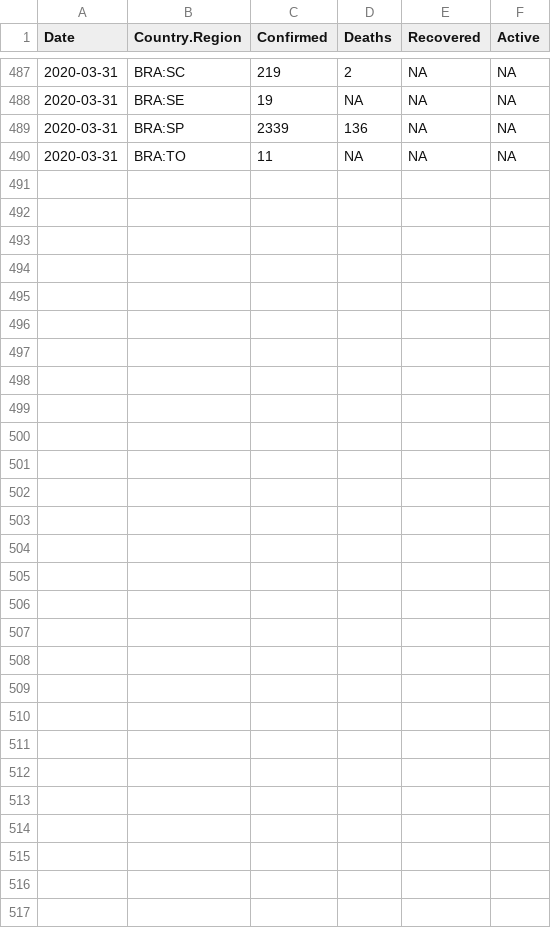
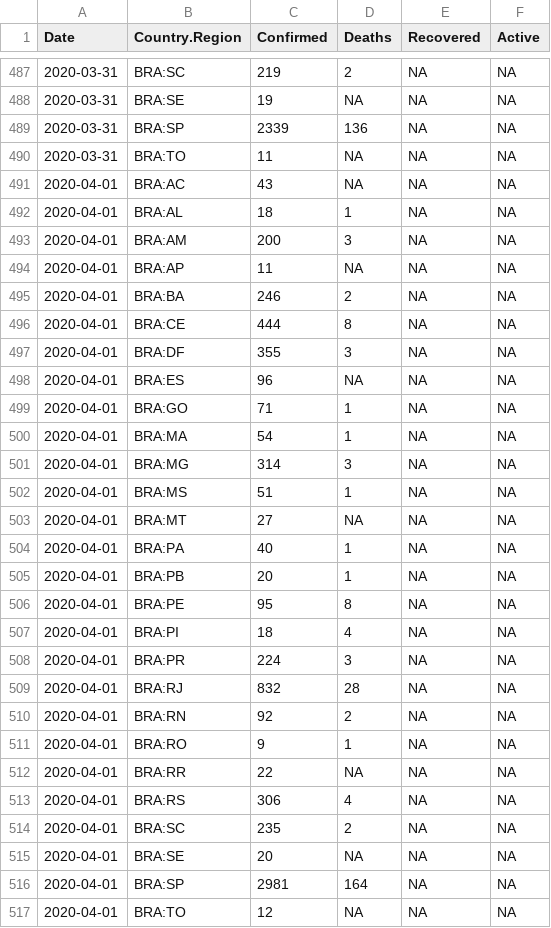
Before and after one commit to robertodepinho/covid-19, a CSV file: Data/timeseries_brasil_ufs_coronavirus_last.csv, drawn as a sheet; only a part is shown, gaps mark what is left out; the diff names each change by its address in the sheet, - before the commit and + after, or states it on an @@ line.

Commit message:
file update: 20200401_192738

```diff
--- a/Data/timeseries_brasil_ufs_coronavirus_last.csv
+++ b/Data/timeseries_brasil_ufs_coronavirus_last.csv
+row 491: 2020-04-01 | BRA:AC | 43 | NA | NA | NA
+row 492: 2020-04-01 | BRA:AL | 18 | 1 | NA | NA
+row 493: 2020-04-01 | BRA:AM | 200 | 3 | NA | NA
+row 494: 2020-04-01 | BRA:AP | 11 | NA | NA | NA
+row 495: 2020-04-01 | BRA:BA | 246 | 2 | NA | NA
+row 496: 2020-04-01 | BRA:CE | 444 | 8 | NA | NA
+row 497: 2020-04-01 | BRA:DF | 355 | 3 | NA | NA
+row 498: 2020-04-01 | BRA:ES | 96 | NA | NA | NA
+row 499: 2020-04-01 | BRA:GO | 71 | 1 | NA | NA
+row 500: 2020-04-01 | BRA:MA | 54 | 1 | NA | NA
+row 501: 2020-04-01 | BRA:MG | 314 | 3 | NA | NA
+row 502: 2020-04-01 | BRA:MS | 51 | 1 | NA | NA
+row 503: 2020-04-01 | BRA:MT | 27 | NA | NA | NA
+row 504: 2020-04-01 | BRA:PA | 40 | 1 | NA | NA
+row 505: 2020-04-01 | BRA:PB | 20 | 1 | NA | NA
+row 506: 2020-04-01 | BRA:PE | 95 | 8 | NA | NA
+row 507: 2020-04-01 | BRA:PI | 18 | 4 | NA | NA
+row 508: 2020-04-01 | BRA:PR | 224 | 3 | NA | NA
+row 509: 2020-04-01 | BRA:RJ | 832 | 28 | NA | NA
+row 510: 2020-04-01 | BRA:RN | 92 | 2 | NA | NA
+row 511: 2020-04-01 | BRA:RO | 9 | 1 | NA | NA
+row 512: 2020-04-01 | BRA:RR | 22 | NA | NA | NA
+row 513: 2020-04-01 | BRA:RS | 306 | 4 | NA | NA
+row 514: 2020-04-01 | BRA:SC | 235 | 2 | NA | NA
+row 515: 2020-04-01 | BRA:SE | 20 | NA | NA | NA
+row 516: 2020-04-01 | BRA:SP | 2981 | 164 | NA | NA
+row 517: 2020-04-01 | BRA:TO | 12 | NA | NA | NA
```
